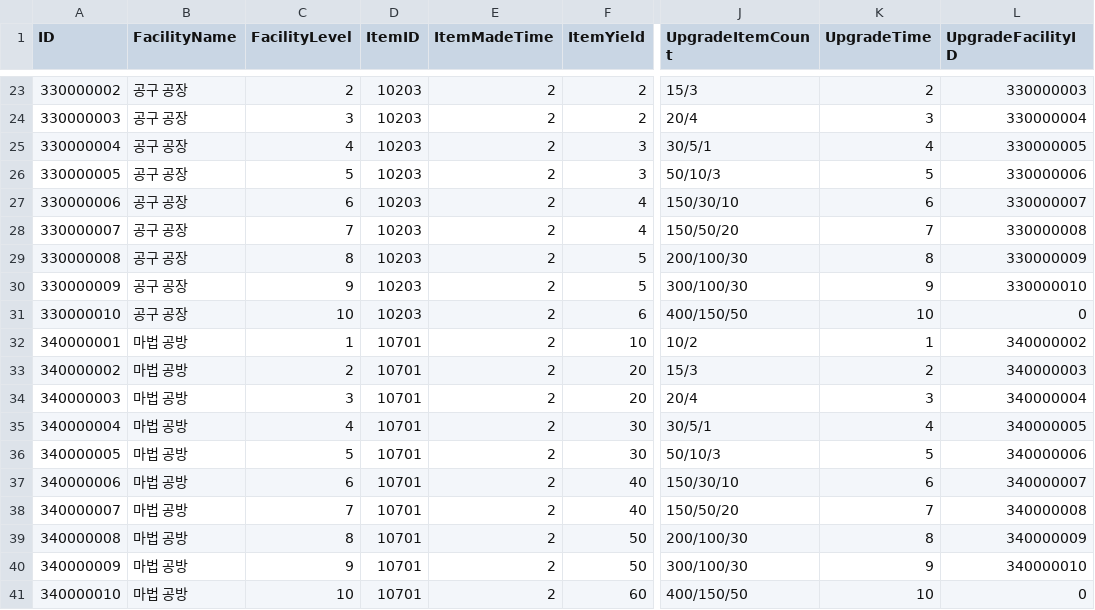
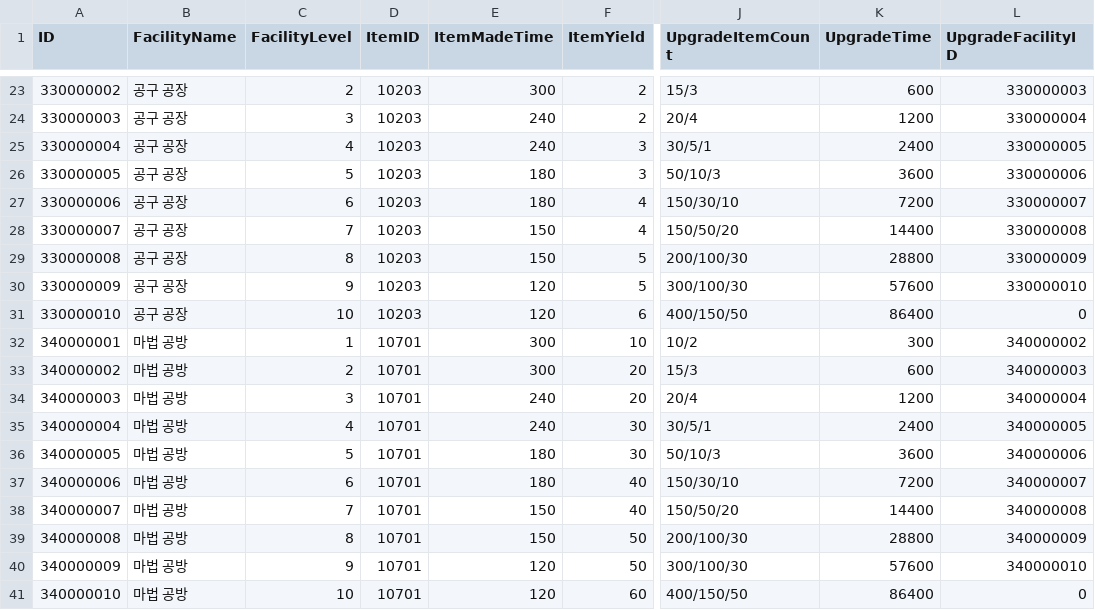
Before and after one commit to FuJiGraphics/SkyDragonHunter, a CSV file: Assets/Resources/Tables/FacilityTable.csv, drawn as a sheet; only a part is shown, gaps mark what is left out; the diff covers the shown part only; the diff names each change by its address in the sheet, - before the commit and + after, or states it on an @@ line.

```diff
--- a/Assets/Resources/Tables/FacilityTable.csv
+++ b/Assets/Resources/Tables/FacilityTable.csv
-E23 (ItemMadeTime): 2
+E23 (ItemMadeTime): 300
-K23 (UpgradeTime): 2
+K23 (UpgradeTime): 600
-E24:E25 (ItemMadeTime): 2
+E24:E25 (ItemMadeTime): 240
-K24 (UpgradeTime): 3
+K24 (UpgradeTime): 1200
-K25 (UpgradeTime): 4
+K25 (UpgradeTime): 2400
-E26:E27 (ItemMadeTime): 2
+E26:E27 (ItemMadeTime): 180
-K26 (UpgradeTime): 5
+K26 (UpgradeTime): 3600
-K27 (UpgradeTime): 6
+K27 (UpgradeTime): 7200
-E28:E29 (ItemMadeTime): 2
+E28:E29 (ItemMadeTime): 150
-K28 (UpgradeTime): 7
+K28 (UpgradeTime): 14400
-K29 (UpgradeTime): 8
+K29 (UpgradeTime): 28800
-E30:E31 (ItemMadeTime): 2
+E30:E31 (ItemMadeTime): 120
-K30 (UpgradeTime): 9
+K30 (UpgradeTime): 57600
-K31 (UpgradeTime): 10
+K31 (UpgradeTime): 86400
-E32:E33 (ItemMadeTime): 2
+E32:E33 (ItemMadeTime): 300
-K32 (UpgradeTime): 1
+K32 (UpgradeTime): 300
-K33 (UpgradeTime): 2
+K33 (UpgradeTime): 600
-E34:E35 (ItemMadeTime): 2
+E34:E35 (ItemMadeTime): 240
-K34 (UpgradeTime): 3
+K34 (UpgradeTime): 1200
-K35 (UpgradeTime): 4
+K35 (UpgradeTime): 2400
-E36:E37 (ItemMadeTime): 2
+E36:E37 (ItemMadeTime): 180
-K36 (UpgradeTime): 5
+K36 (UpgradeTime): 3600
-K37 (UpgradeTime): 6
+K37 (UpgradeTime): 7200
-E38:E39 (ItemMadeTime): 2
+E38:E39 (ItemMadeTime): 150
-K38 (UpgradeTime): 7
+K38 (UpgradeTime): 14400
-K39 (UpgradeTime): 8
+K39 (UpgradeTime): 28800
-E40:E41 (ItemMadeTime): 2
+E40:E41 (ItemMadeTime): 120
-K40 (UpgradeTime): 9
+K40 (UpgradeTime): 57600
-K41 (UpgradeTime): 10
+K41 (UpgradeTime): 86400
```
Also changed, not shown: 42 edited cells elsewhere in this file, 2 other files.
